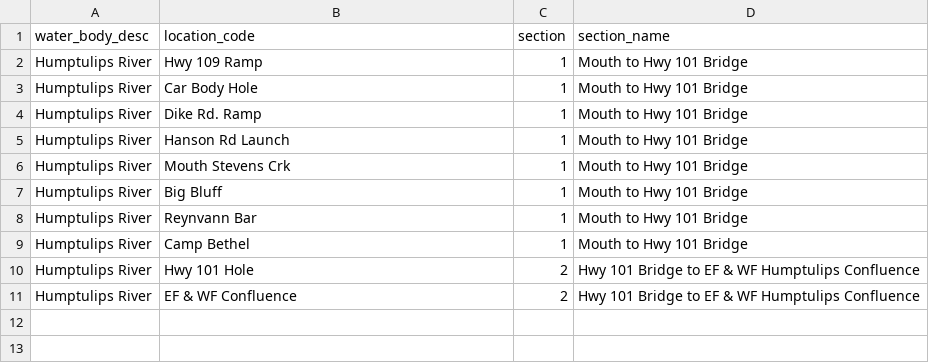
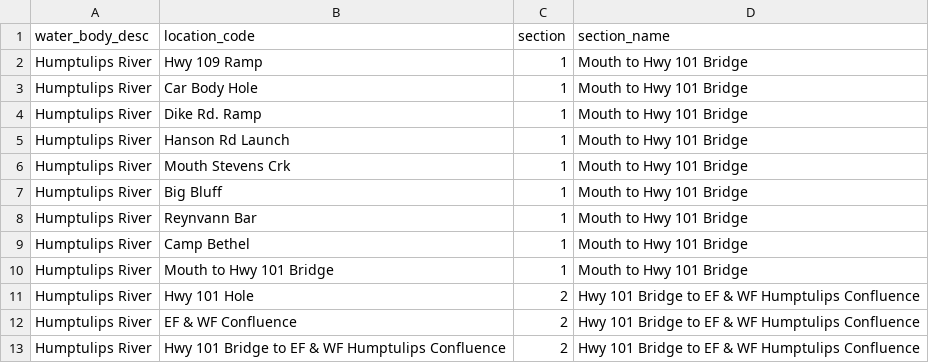
Before and after one commit to wdfw-fp/CreelEstimates, a CSV file: input_files/District 17 North_Humptulips River_fall_salmon_2022_sections.csv, drawn as a sheet.

Commit message:
Added missing locations for census / interview sections

```diff
--- a/input_files/District 17 North_Humptulips River_fall_salmon_2022_sections.csv
+++ b/input_files/District 17 North_Humptulips River_fall_salmon_2022_sections.csv
@@ -9,3 +9,5 @@ Humptulips River,Reynvann Bar,1,Mouth to Hwy 101 Bridge
 Humptulips River,Camp Bethel,1,Mouth to Hwy 101 Bridge
+Humptulips River,Mouth to Hwy 101 Bridge,1,Mouth to Hwy 101 Bridge
 Humptulips River,Hwy 101 Hole,2,Hwy 101 Bridge to EF & WF Humptulips Confluence
 Humptulips River,EF & WF Confluence,2,Hwy 101 Bridge to EF & WF Humptulips Confluence
+Humptulips River,Hwy 101 Bridge to EF & WF Humptulips Confluence,2,Hwy 101 Bridge to EF & WF Humptulips Confluence
```
